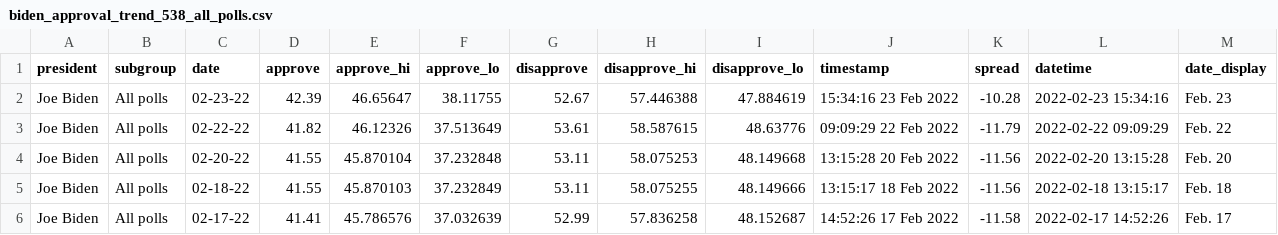
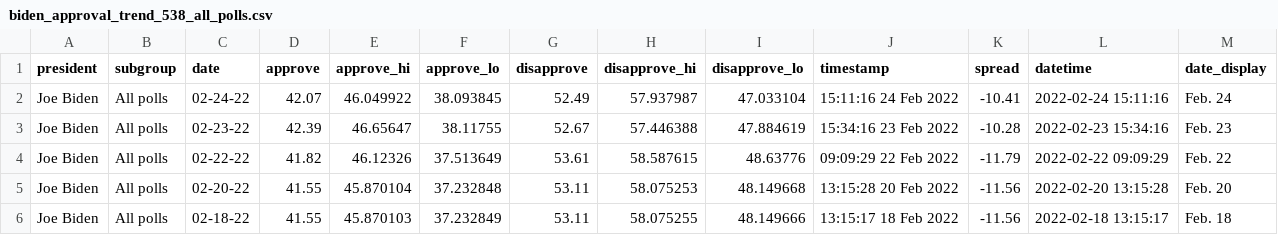
Before and after one commit to stiles/biden-polls, a CSV file: data/processed/biden_approval_trend_538_all_polls.csv, drawn as a sheet; only a part is shown; the shorter side is filled out with more unchanged rows; the diff names each change by its address in the sheet, - before the commit and + after, or states it on an @@ line.

```diff
--- a/data/processed/biden_approval_trend_538_all_polls.csv
+++ b/data/processed/biden_approval_trend_538_all_polls.csv
+row 2: Joe Biden | All polls | 02-24-22 | 42.07 | 46.049922 | 38.093845 | 52.49 | 57.937987 | 47.033104 | 15:11:16 24 Feb 2022 | -10.41 | 2022-02-24 15:11:16 | Feb. 24
```
Also changed, not shown: data/processed/biden_approval_trend_538_adults.csv, data/processed/biden_approval_trend_538_voters.csv, 2 other files.
